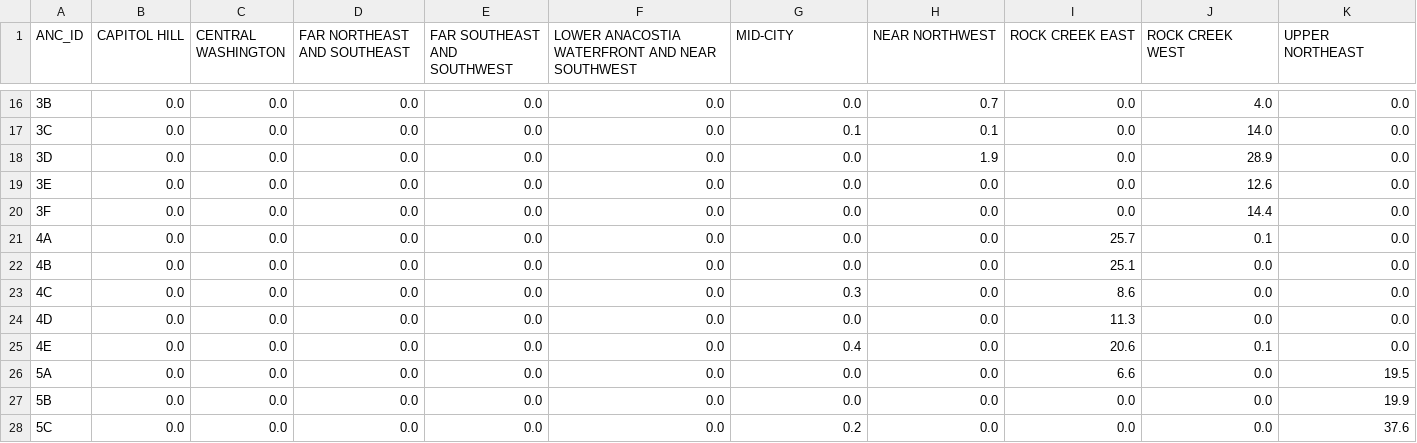
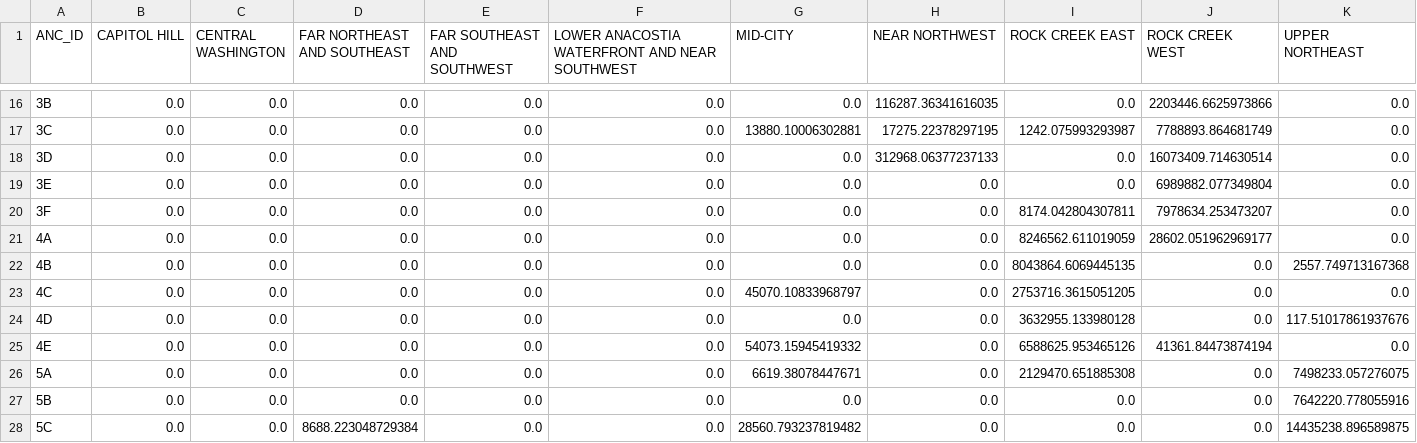
Before and after one commit to jhjacobson/OpenSourceDC, a CSV file: zoning/data/output.csv, drawn as a sheet; only a part is shown, gaps mark what is left out; the diff covers the shown part only.

```diff
--- a/zoning/data/output.csv
+++ b/zoning/data/output.csv
@@ -16,13 +16,13 @@ ANC_ID,CAPITOL HILL,CENTRAL WASHINGTON,FAR NORTHEAST AND SOUTHEAST,FAR SOUTHEAST
-3B,0.0,0.0,0.0,0.0,0.0,0.0,0.7,0.0,4.0,0.0
-3C,0.0,0.0,0.0,0.0,0.0,0.1,0.1,0.0,14.0,0.0
-3D,0.0,0.0,0.0,0.0,0.0,0.0,1.9,0.0,28.9,0.0
-3E,0.0,0.0,0.0,0.0,0.0,0.0,0.0,0.0,12.6,0.0
-3F,0.0,0.0,0.0,0.0,0.0,0.0,0.0,0.0,14.4,0.0
-4A,0.0,0.0,0.0,0.0,0.0,0.0,0.0,25.7,0.1,0.0
-4B,0.0,0.0,0.0,0.0,0.0,0.0,0.0,25.1,0.0,0.0
-4C,0.0,0.0,0.0,0.0,0.0,0.3,0.0,8.6,0.0,0.0
-4D,0.0,0.0,0.0,0.0,0.0,0.0,0.0,11.3,0.0,0.0
-4E,0.0,0.0,0.0,0.0,0.0,0.4,0.0,20.6,0.1,0.0
-5A,0.0,0.0,0.0,0.0,0.0,0.0,0.0,6.6,0.0,19.5
-5B,0.0,0.0,0.0,0.0,0.0,0.0,0.0,0.0,0.0,19.9
-5C,0.0,0.0,0.0,0.0,0.0,0.2,0.0,0.0,0.0,37.6
+3B,0.0,0.0,0.0,0.0,0.0,0.0,116287.36341616035,0.0,2203446.6625973866,0.0
+3C,0.0,0.0,0.0,0.0,0.0,13880.10006302881,17275.22378297195,1242.075993293987,7788893.864681749,0.0
+3D,0.0,0.0,0.0,0.0,0.0,0.0,312968.06377237133,0.0,16073409.714630514,0.0
+3E,0.0,0.0,0.0,0.0,0.0,0.0,0.0,0.0,6989882.077349804,0.0
+3F,0.0,0.0,0.0,0.0,0.0,0.0,0.0,8174.042804307811,7978634.253473207,0.0
+4A,0.0,0.0,0.0,0.0,0.0,0.0,0.0,8246562.611019059,28602.051962969177,0.0
+4B,0.0,0.0,0.0,0.0,0.0,0.0,0.0,8043864.6069445135,0.0,2557.749713167368
+4C,0.0,0.0,0.0,0.0,0.0,45070.10833968797,0.0,2753716.3615051205,0.0,0.0
+4D,0.0,0.0,0.0,0.0,0.0,0.0,0.0,3632955.133980128,0.0,117.51017861937676
+4E,0.0,0.0,0.0,0.0,0.0,54073.15945419332,0.0,6588625.953465126,41361.84473874194,0.0
+5A,0.0,0.0,0.0,0.0,0.0,6619.38078447671,0.0,2129470.651885308,0.0,7498233.057276075
+5B,0.0,0.0,0.0,0.0,0.0,0.0,0.0,0.0,0.0,7642220.778055916
+5C,0.0,0.0,8688.223048729384,0.0,0.0,28560.793237819482,0.0,0.0,0.0,14435238.896589875
```
Also changed, not shown: 79 edited cells elsewhere in this file, 4 other files.
